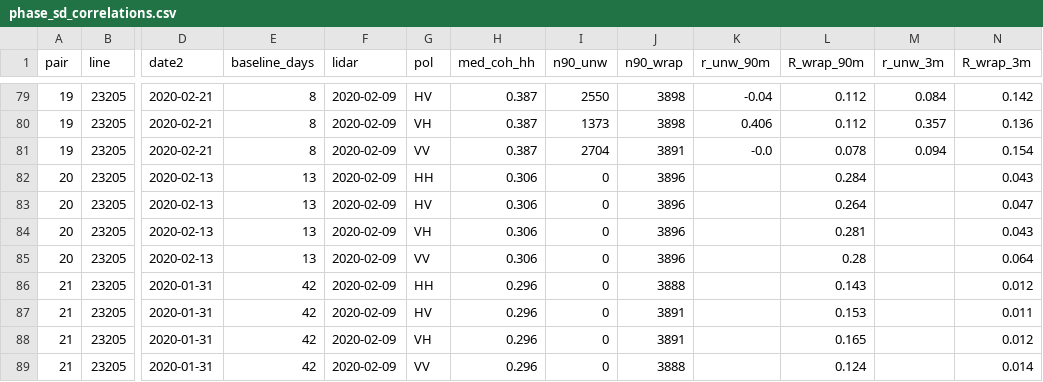
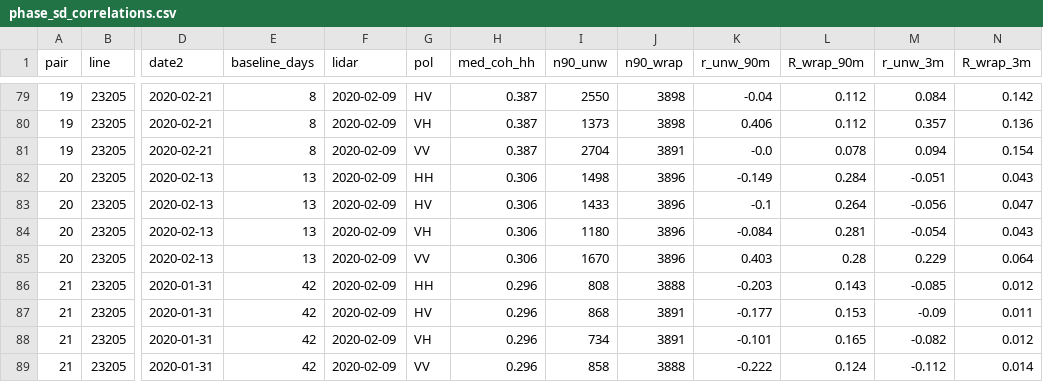
Before and after one commit to hpmarshall/SnowExUAVSAR, a CSV file: phase_sd_correlations.csv, drawn as a sheet; only a part is shown, gaps mark what is left out; the diff covers the shown part only; the diff names each change by its address in the sheet, - before the commit and + after, or states it on an @@ line.

```diff
--- a/phase_sd_correlations.csv
+++ b/phase_sd_correlations.csv
-I82 (n90_unw): 0
+I82 (n90_unw): 1498
-K82 (r_unw_90m): (empty)
+K82 (r_unw_90m): -0.149
-M82 (r_unw_3m): (empty)
+M82 (r_unw_3m): -0.051
-I83 (n90_unw): 0
+I83 (n90_unw): 1433
-K83 (r_unw_90m): (empty)
+K83 (r_unw_90m): -0.1
-M83 (r_unw_3m): (empty)
+M83 (r_unw_3m): -0.056
-I84 (n90_unw): 0
+I84 (n90_unw): 1180
-K84 (r_unw_90m): (empty)
+K84 (r_unw_90m): -0.084
-M84 (r_unw_3m): (empty)
+M84 (r_unw_3m): -0.054
-I85 (n90_unw): 0
+I85 (n90_unw): 1670
-K85 (r_unw_90m): (empty)
+K85 (r_unw_90m): 0.403
-M85 (r_unw_3m): (empty)
+M85 (r_unw_3m): 0.229
-I86 (n90_unw): 0
+I86 (n90_unw): 808
-K86 (r_unw_90m): (empty)
+K86 (r_unw_90m): -0.203
-M86 (r_unw_3m): (empty)
+M86 (r_unw_3m): -0.085
-I87 (n90_unw): 0
+I87 (n90_unw): 868
-K87 (r_unw_90m): (empty)
+K87 (r_unw_90m): -0.177
-M87 (r_unw_3m): (empty)
+M87 (r_unw_3m): -0.09
-I88 (n90_unw): 0
+I88 (n90_unw): 734
-K88 (r_unw_90m): (empty)
+K88 (r_unw_90m): -0.101
-M88 (r_unw_3m): (empty)
+M88 (r_unw_3m): -0.082
-I89 (n90_unw): 0
+I89 (n90_unw): 858
-K89 (r_unw_90m): (empty)
+K89 (r_unw_90m): -0.222
-M89 (r_unw_3m): (empty)
+M89 (r_unw_3m): -0.112
```
Also changed, not shown: 36 edited cells elsewhere in this file, dswe_retrieval_log.csv, 16 other files.
